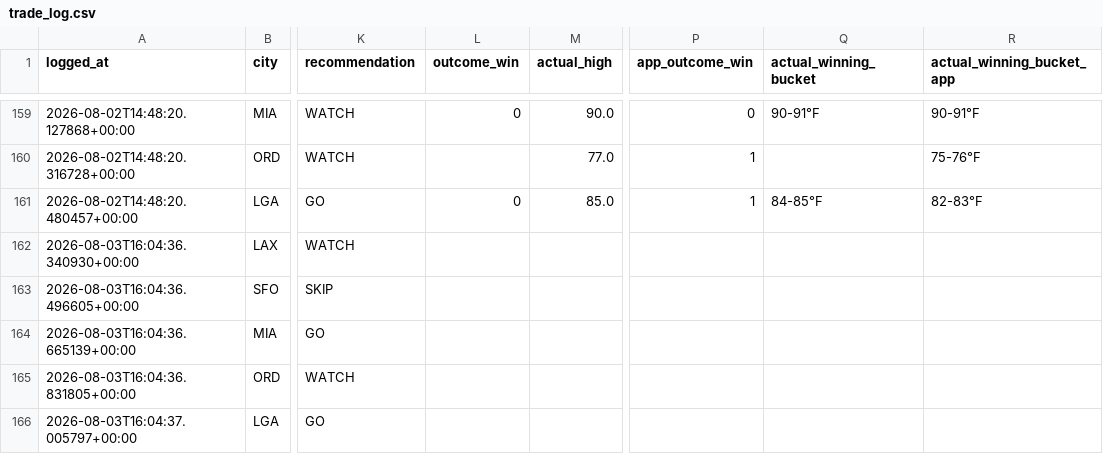
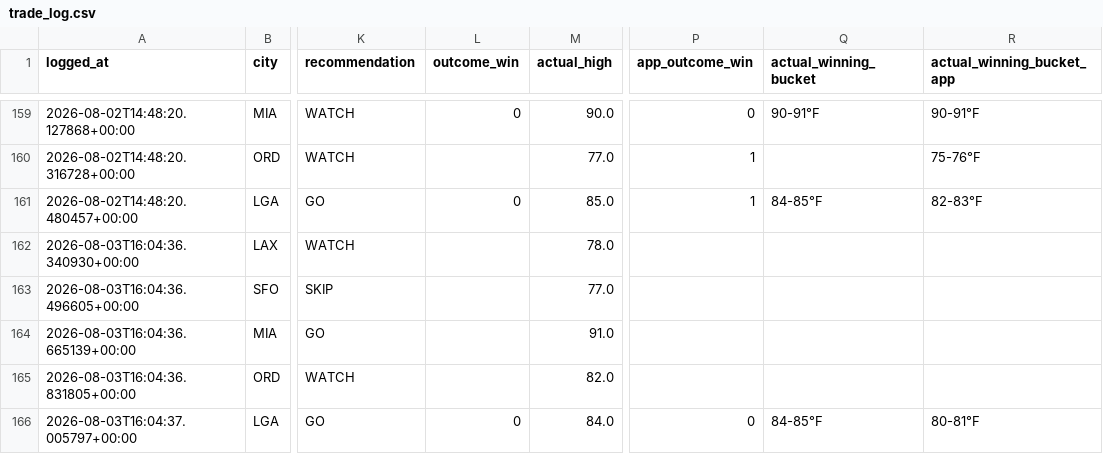
Before and after one commit to sso233x/weather-bot, a CSV file: trade_log.csv, drawn as a sheet; only a part is shown, gaps mark what is left out; the diff names each change by its address in the sheet, - before the commit and + after, or states it on an @@ line.

```diff
--- a/trade_log.csv
+++ b/trade_log.csv
-M162 (actual_high): (empty)
+M162 (actual_high): 78.0
-M163 (actual_high): (empty)
+M163 (actual_high): 77.0
-M164 (actual_high): (empty)
+M164 (actual_high): 91.0
-M165 (actual_high): (empty)
+M165 (actual_high): 82.0
-L166 (outcome_win): (empty)
+L166 (outcome_win): 0
-M166 (actual_high): (empty)
+M166 (actual_high): 84.0
-P166 (app_outcome_win): (empty)
+P166 (app_outcome_win): 0
-Q166 (actual_winning_bucket): (empty)
+Q166 (actual_winning_bucket): 84-85°F
-R166 (actual_winning_bucket_app): (empty)
+R166 (actual_winning_bucket_app): 80-81°F
```
